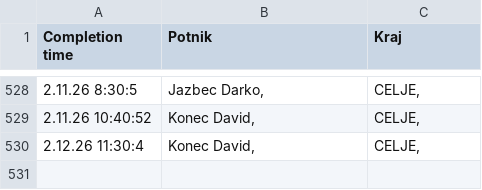
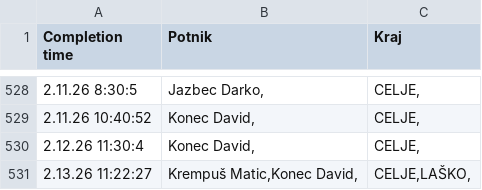
Before and after one commit to SRP-B/pot-dat, a CSV file: active.csv, drawn as a sheet; only a part is shown, gaps mark what is left out; the diff names each change by its address in the sheet, - before the commit and + after, or states it on an @@ line.

Commit message:
Appv12

```diff
--- a/active.csv
+++ b/active.csv
+row 531: 2.13.26 11:22:27 | Krempuš Matic,Konec David, | CELJE,LAŠKO,
```
